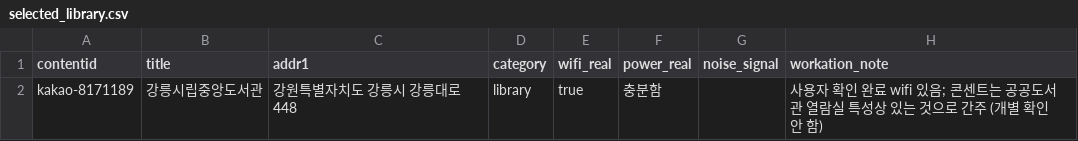
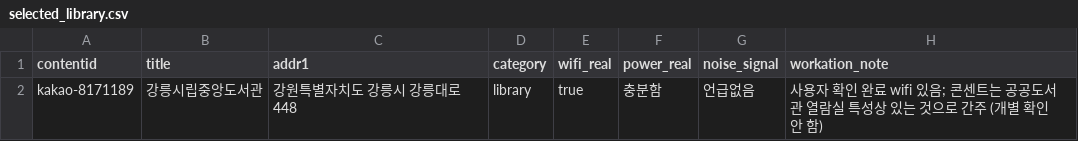
Before and after one commit to Altair5869/gangneung_node, a CSV file: scripts/data/selected_library.csv, drawn as a sheet.

```diff
--- a/scripts/data/selected_library.csv
+++ b/scripts/data/selected_library.csv
@@ -1,2 +1,2 @@
 contentid,title,addr1,category,wifi_real,power_real,noise_signal,workation_note
-kakao-8171189,강릉시립중앙도서관,강원특별자치도 강릉시 강릉대로 448,library,true,충분함,,사용자 확인 완료 wifi 있음; 콘센트는 공공도서관 열람실 특성상 있는 것으로 간주 (개별 확인 안 함)
+kakao-8171189,강릉시립중앙도서관,강원특별자치도 강릉시 강릉대로 448,library,true,충분함,언급없음,사용자 확인 완료 wifi 있음; 콘센트는 공공도서관 열람실 특성상 있는 것으로 간주 (개별 확인 안 함)
```
Also changed, not shown: scripts/data/spots_enriched.csv.
